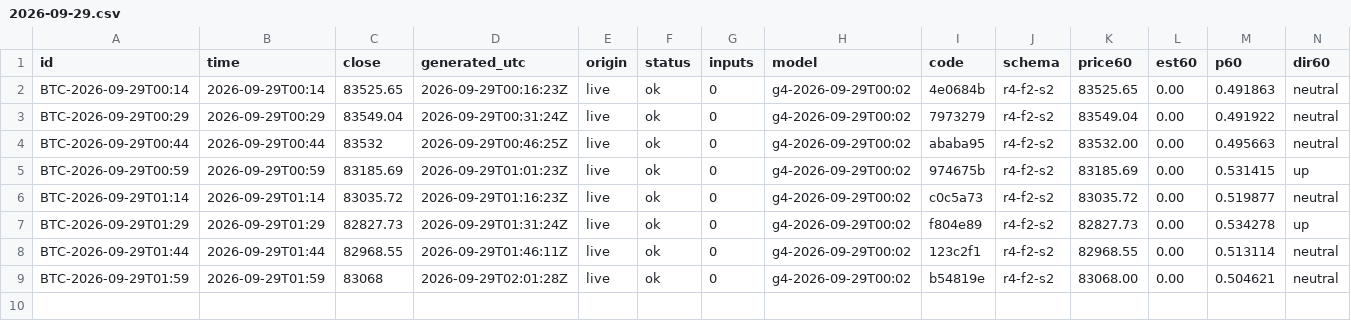
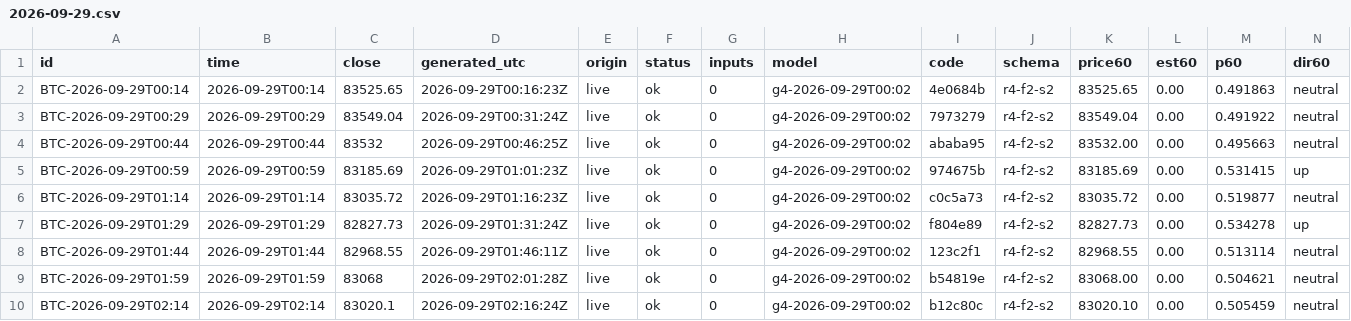
Before and after one commit to omidabduli/bitcoin-self-improving-prediction, a CSV file: data/predictions/2026-09-29.csv, drawn as a sheet; only a part is shown; rows hold the shown columns only; the diff names each change by its address in the sheet, - before the commit and + after, or states it on an @@ line.

```diff
--- a/data/predictions/2026-09-29.csv
+++ b/data/predictions/2026-09-29.csv
+row 10: BTC-2026-09-29T02:14 | 2026-09-29T02:14 | 83020.1 | 2026-09-29T02:16:24Z | live | ok | 0 | g4-2026-09-29T00:02 | b12c80c | r4-f2-s2 | 83020.10 | 0.00 | 0.505459 | neutral
```
Also changed, not shown: 3 other files.
